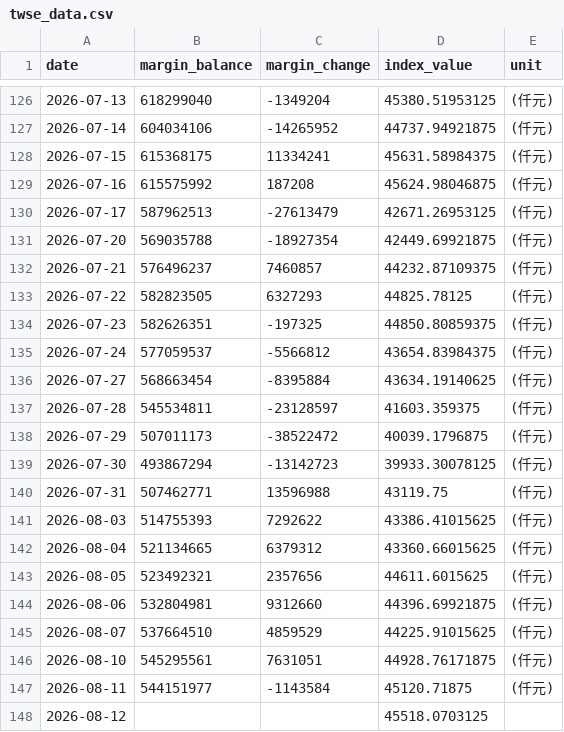
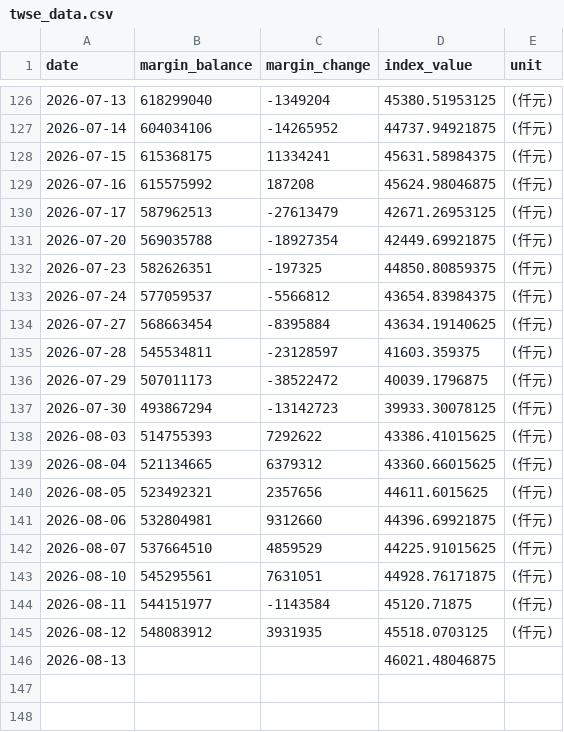
Before and after one commit to shane17258-cmyk/stock-margin-vs-index, a CSV file: twse_data.csv, drawn as a sheet; only a part is shown, gaps mark what is left out.

```diff
--- a/twse_data.csv
+++ b/twse_data.csv
@@ -131,4 +131,2 @@ date,margin_balance,margin_change,index_value,unit
 2026-07-20,569035788,-18927354,42449.69921875,(仟元)
-2026-07-21,576496237,7460857,44232.87109375,(仟元)
-2026-07-22,582823505,6327293,44825.78125,(仟元)
 2026-07-23,582626351,-197325,44850.80859375,(仟元)
@@ -139,3 +137,2 @@ date,margin_balance,margin_change,index_value,unit
 2026-07-30,493867294,-13142723,39933.30078125,(仟元)
-2026-07-31,507462771,13596988,43119.75,(仟元)
 2026-08-03,514755393,7292622,43386.41015625,(仟元)
@@ -147,2 +144,3 @@ date,margin_balance,margin_change,index_value,unit
 2026-08-11,544151977,-1143584,45120.71875,(仟元)
-2026-08-12,,,45518.0703125,
+2026-08-12,548083912,3931935,45518.0703125,(仟元)
+2026-08-13,,,46021.48046875,
```
Also changed, not shown: 4 other files.
